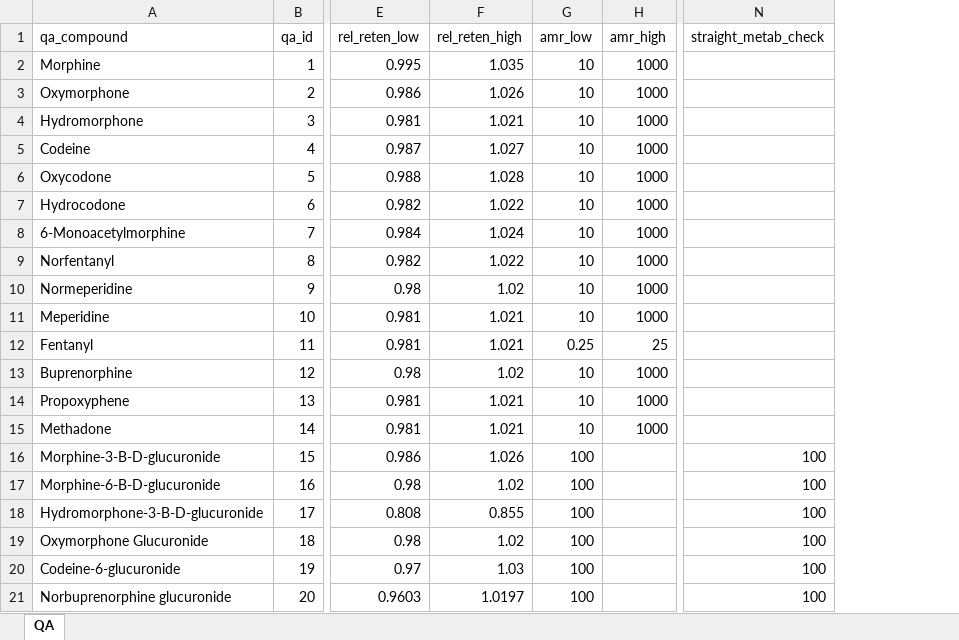
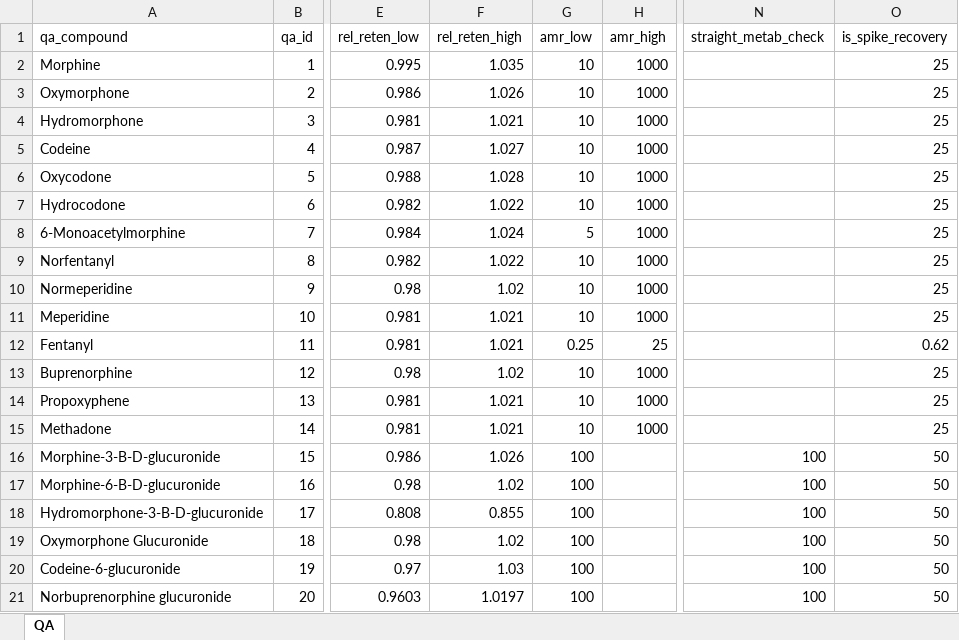
Before and after one commit to nhoffman/opiates, an Excel workbook: opiate/data/qa.xlsx, sheet QA, drawn as a sheet; only a part is shown, gaps mark what is left out; values as stored, in another font and other column widths than the file's, no borders; the diff names each change by its address in the sheet, - before the commit and + after, or states it on an @@ line.

Commit message:
add check_is_spike_recovery

```diff
--- a/opiate/data/qa.xlsx (sheet QA)
+++ b/opiate/data/qa.xlsx (sheet QA)
+column O (is_spike_recovery), rows 2-21: 25 | 25 | 25 | 25 | 25 | 25 | 25 | 25 | 25 | 25 | 0.62 | 25 | 25 | 25 | 50 | 50 | 50 | 50 | 50 | 50
-G8 (amr_low): 10
+G8 (amr_low): 5
```
Also changed, not shown: opiate/data/matrix.xlsx, 4 other files.
